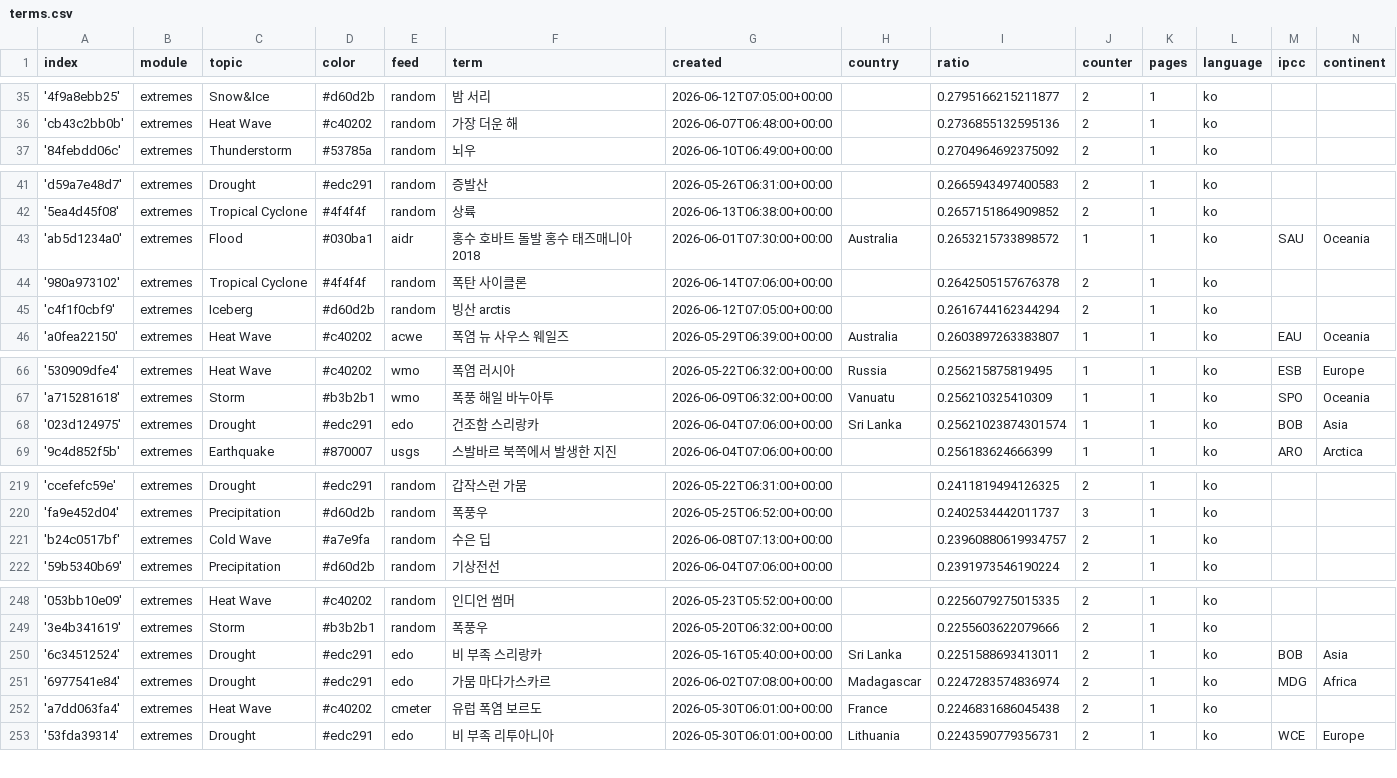
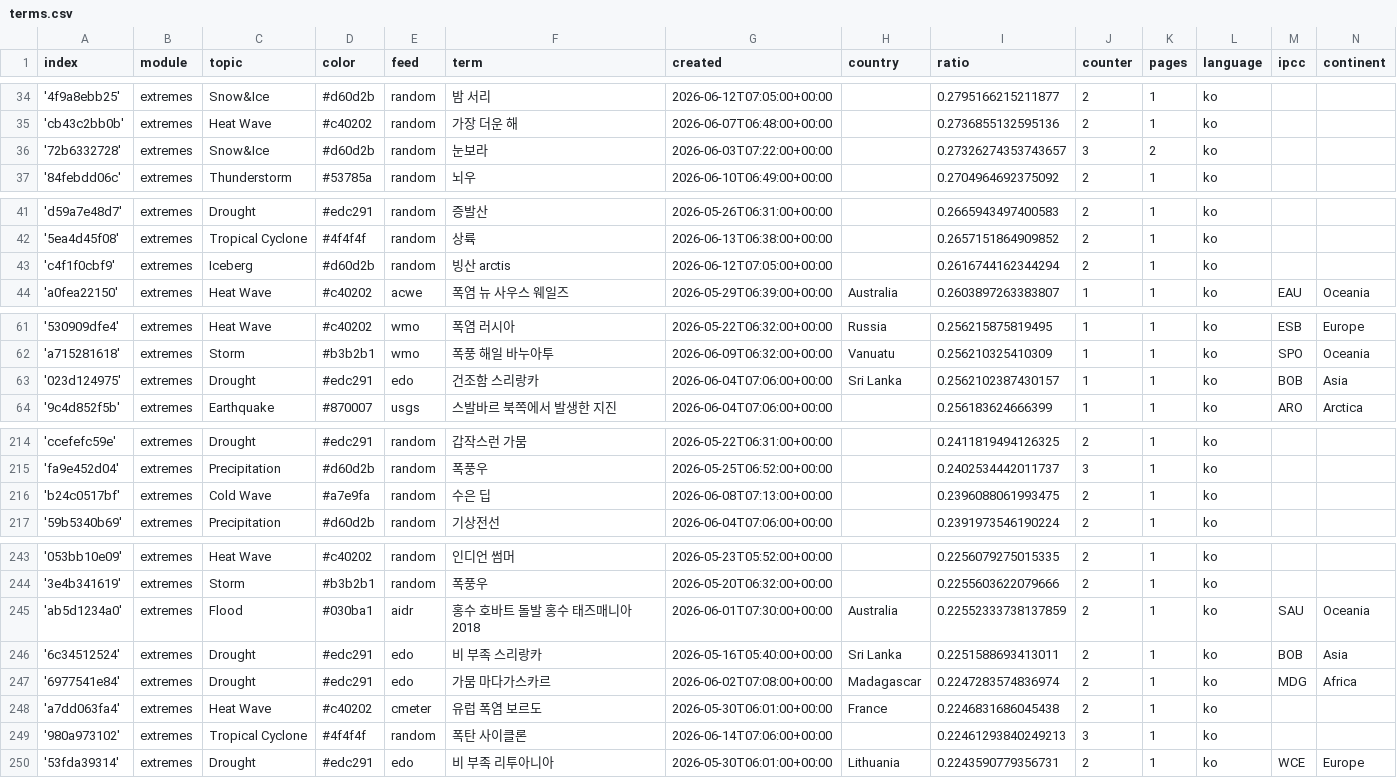
Before and after one commit to kamic-news/koreanExtremes, a CSV file: terms.csv, drawn as a sheet; only a part is shown, gaps mark what is left out; the diff covers the shown part only.

```diff
--- a/terms.csv
+++ b/terms.csv
@@ -36,2 +35,3 @@ index,module,topic,color,feed,term,created,country,ratio,counter,pages,language,
 'cb43c2bb0b',extremes,Heat Wave,#c40202,random,가장 더운 해,2026-06-07T06:48:00+00:00,,0.2736855132595136,2,1,ko,,
+'72b6332728',extremes,Snow&Ice,#d60d2b,random,눈보라,2026-06-03T07:22:00+00:00,,0.27326274353743657,3,2,ko,,
 '84febdd06c',extremes,Thunderstorm,#53785a,random,뇌우,2026-06-10T06:49:00+00:00,,0.2704964692375092,2,1,ko,,
@@ -42,4 +42,2 @@ index,module,topic,color,feed,term,created,country,ratio,counter,pages,language,
 '5ea4d45f08',extremes,Tropical Cyclone,#4f4f4f,random,상륙,2026-06-13T06:38:00+00:00,,0.2657151864909852,2,1,ko,,
-'ab5d1234a0',extremes,Flood,#030ba1,aidr,홍수 호바트 돌발 홍수 태즈매니아 2018,2026-06-01T07:30:00+00:00,Australia,0.2653215733898572,1,1,ko,SAU,Oceania
-'980a973102',extremes,Tropical Cyclone,#4f4f4f,random,폭탄 사이클론,2026-06-14T07:06:00+00:00,,0.2642505157676378,2,1,ko,,
 'c4f1f0cbf9',extremes,Iceberg,#d60d2b,random,빙산 arctis,2026-06-12T07:05:00+00:00,,0.2616744162344294,2,1,ko,,
@@ -67,3 +62,3 @@ index,module,topic,color,feed,term,created,country,ratio,counter,pages,language,
 'a715281618',extremes,Storm,#b3b2b1,wmo,폭풍 해일 바누아투,2026-06-09T06:32:00+00:00,Vanuatu,0.256210325410309,1,1,ko,SPO,Oceania
-'023d124975',extremes,Drought,#edc291,edo,건조함 스리랑카,2026-06-04T07:06:00+00:00,Sri Lanka,0.25621023874301574,1,1,ko,BOB,Asia
+'023d124975',extremes,Drought,#edc291,edo,건조함 스리랑카,2026-06-04T07:06:00+00:00,Sri Lanka,0.2562102387430157,1,1,ko,BOB,Asia
 '9c4d852f5b',extremes,Earthquake,#870007,usgs,스발바르 북쪽에서 발생한 지진,2026-06-04T07:06:00+00:00,,0.256183624666399,1,1,ko,ARO,Arctica
@@ -220,3 +215,3 @@ index,module,topic,color,feed,term,created,country,ratio,counter,pages,language,
 'fa9e452d04',extremes,Precipitation,#d60d2b,random,폭풍우,2026-05-25T06:52:00+00:00,,0.2402534442011737,3,1,ko,,
-'b24c0517bf',extremes,Cold Wave,#a7e9fa,random,수은 딥,2026-06-08T07:13:00+00:00,,0.23960880619934757,2,1,ko,,
+'b24c0517bf',extremes,Cold Wave,#a7e9fa,random,수은 딥,2026-06-08T07:13:00+00:00,,0.2396088061993475,2,1,ko,,
 '59b5340b69',extremes,Precipitation,#d60d2b,random,기상전선,2026-06-04T07:06:00+00:00,,0.2391973546190224,2,1,ko,,
@@ -249,2 +244,3 @@ index,module,topic,color,feed,term,created,country,ratio,counter,pages,language,
 '3e4b341619',extremes,Storm,#b3b2b1,random,폭풍우,2026-05-20T06:32:00+00:00,,0.2255603622079666,2,1,ko,,
+'ab5d1234a0',extremes,Flood,#030ba1,aidr,홍수 호바트 돌발 홍수 태즈매니아 2018,2026-06-01T07:30:00+00:00,Australia,0.22552333738137859,2,1,ko,SAU,Oceania
 '6c34512524',extremes,Drought,#edc291,edo,비 부족 스리랑카,2026-05-16T05:40:00+00:00,Sri Lanka,0.2251588693413011,2,1,ko,BOB,Asia
@@ -252,2 +248,3 @@ index,module,topic,color,feed,term,created,country,ratio,counter,pages,language,
 'a7dd063fa4',extremes,Heat Wave,#c40202,cmeter,유럽 폭염 보르도,2026-05-30T06:01:00+00:00,France,0.2246831686045438,2,1,ko,,
+'980a973102',extremes,Tropical Cyclone,#4f4f4f,random,폭탄 사이클론,2026-06-14T07:06:00+00:00,,0.22461293840249213,3,1,ko,,
 '53fda39314',extremes,Drought,#edc291,edo,비 부족 리투아니아,2026-05-30T06:01:00+00:00,Lithuania,0.2243590779356731,2,1,ko,WCE,Europe
```
Also changed, not shown: 3 added rows, 4 removed rows and 5 edited cells elsewhere in this file.
